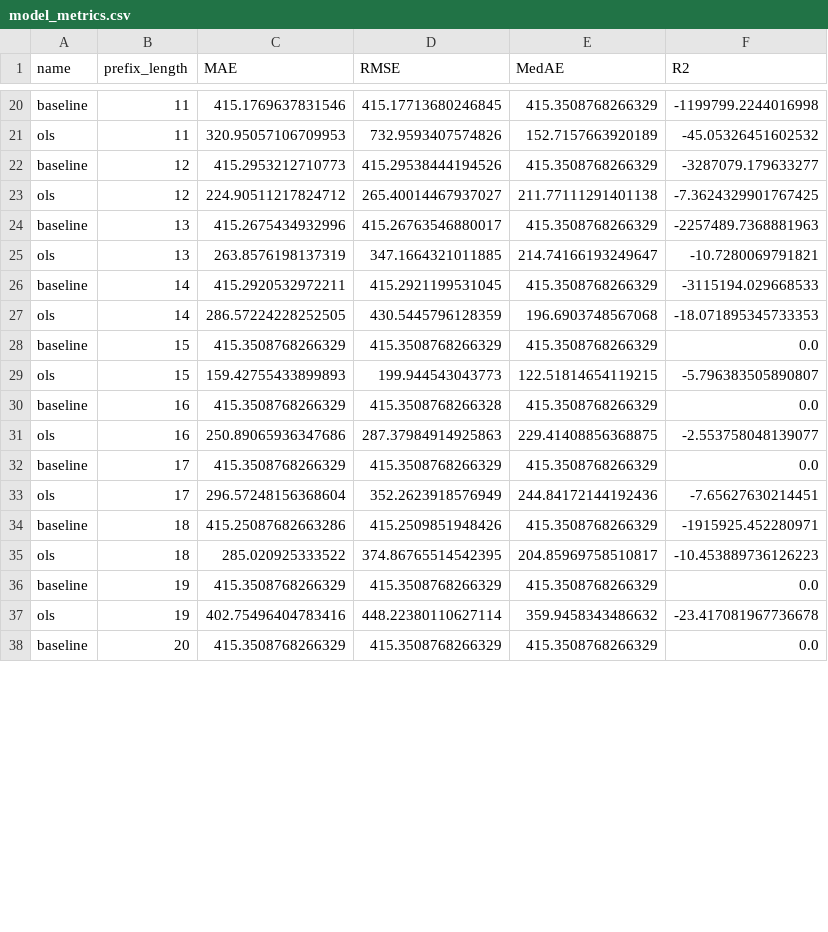
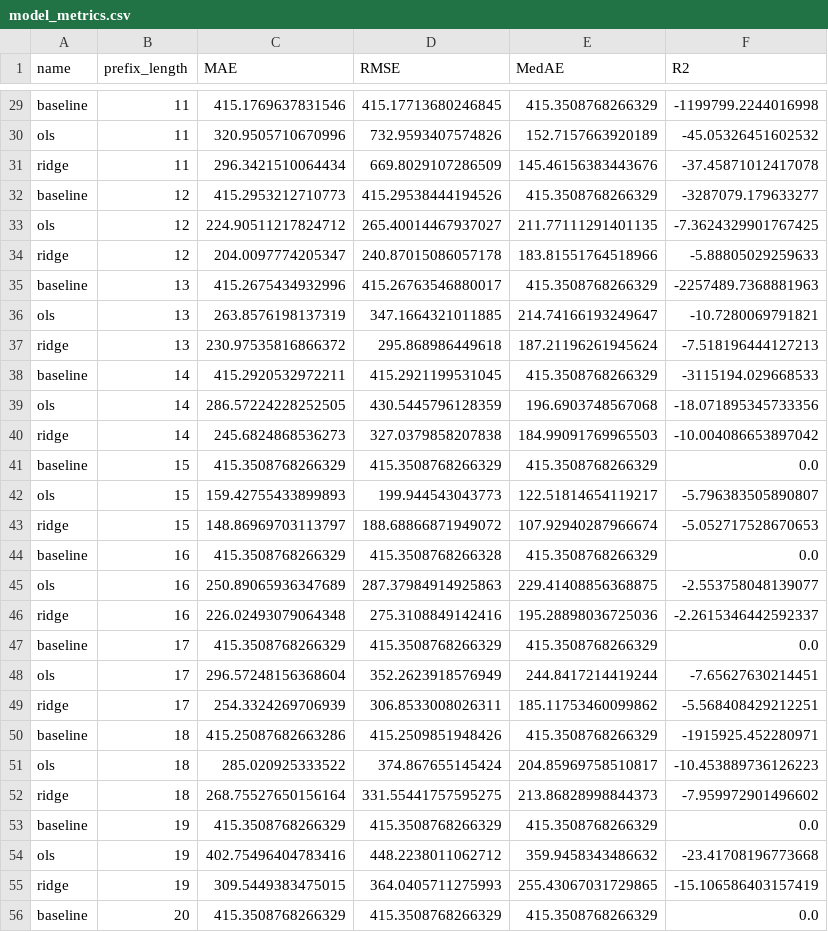
Before and after one commit to Rinchyiue/remaining_time, a CSV file: model_metrics.csv, drawn as a sheet; only a part is shown, gaps mark what is left out; addresses are those after the commit; the diff covers the shown part only; the diff names each change by its address in the sheet, - before the commit and + after, or states it on an @@ line.

Commit message:
ridge regression done, table created, req 19, 22, 31 done

```diff
--- a/model_metrics.csv
+++ b/model_metrics.csv
-C30 (MAE): 320.95057106709953
+C30 (MAE): 320.9505710670996
+row 31: ridge | 11 | 296.3421510064434 | 669.8029107286509 | 145.46156383443676 | -37.45871012417078
-E33 (MedAE): 211.77111291401138
+E33 (MedAE): 211.77111291401135
+row 34: ridge | 12 | 204.0097774205347 | 240.87015086057178 | 183.81551764518966 | -5.88805029259633
+row 37: ridge | 13 | 230.97535816866372 | 295.868986449618 | 187.21196261945624 | -7.518196444127213
-F39 (R2): -18.071895345733353
+F39 (R2): -18.071895345733356
+row 40: ridge | 14 | 245.6824868536273 | 327.0379858207838 | 184.99091769965503 | -10.004086653897042
-E42 (MedAE): 122.51814654119215
+E42 (MedAE): 122.51814654119217
+row 43: ridge | 15 | 148.86969703113797 | 188.68866871949072 | 107.92940287966674 | -5.052717528670653
-C45 (MAE): 250.89065936347686
+C45 (MAE): 250.89065936347689
+row 46: ridge | 16 | 226.02493079064348 | 275.3108849142416 | 195.28898036725036 | -2.2615346442592337
-E48 (MedAE): 244.84172144192436
+E48 (MedAE): 244.8417214419244
+row 49: ridge | 17 | 254.3324269706939 | 306.8533008026311 | 185.11753460099862 | -5.568408429212251
-D51 (RMSE): 374.86765514542395
+D51 (RMSE): 374.867655145424
+row 52: ridge | 18 | 268.75527650156164 | 331.55441757595275 | 213.86828998844373 | -7.959972901496602
-D54 (RMSE): 448.22380110627114
+D54 (RMSE): 448.2238011062712
-F54 (R2): -23.417081967736678
+F54 (R2): -23.41708196773668
+row 55: ridge | 19 | 309.5449383475015 | 364.0405711275993 | 255.43067031729865 | -15.106586403157419
```
Also changed, not shown: 16 added rows and 11 edited cells elsewhere in this file, 5 other files.
